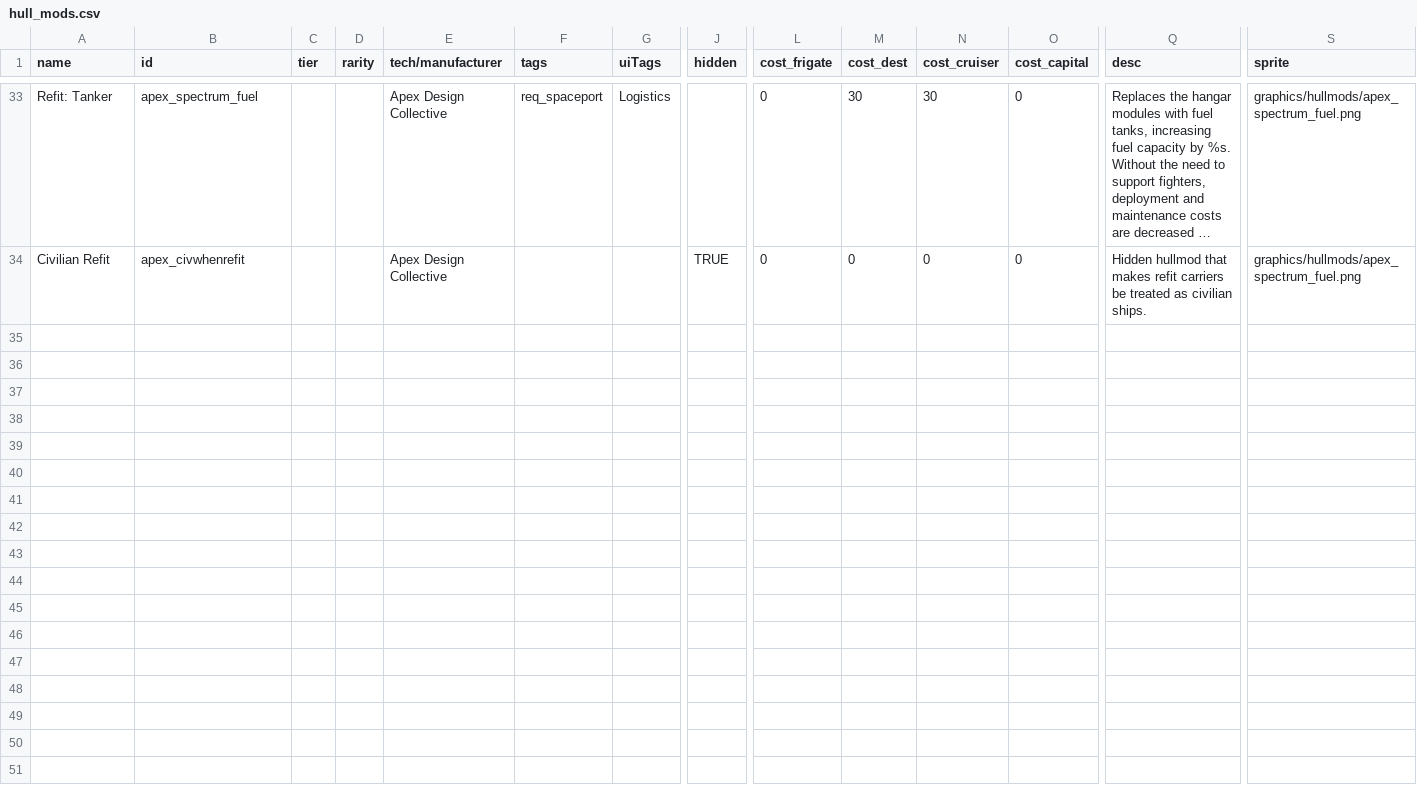
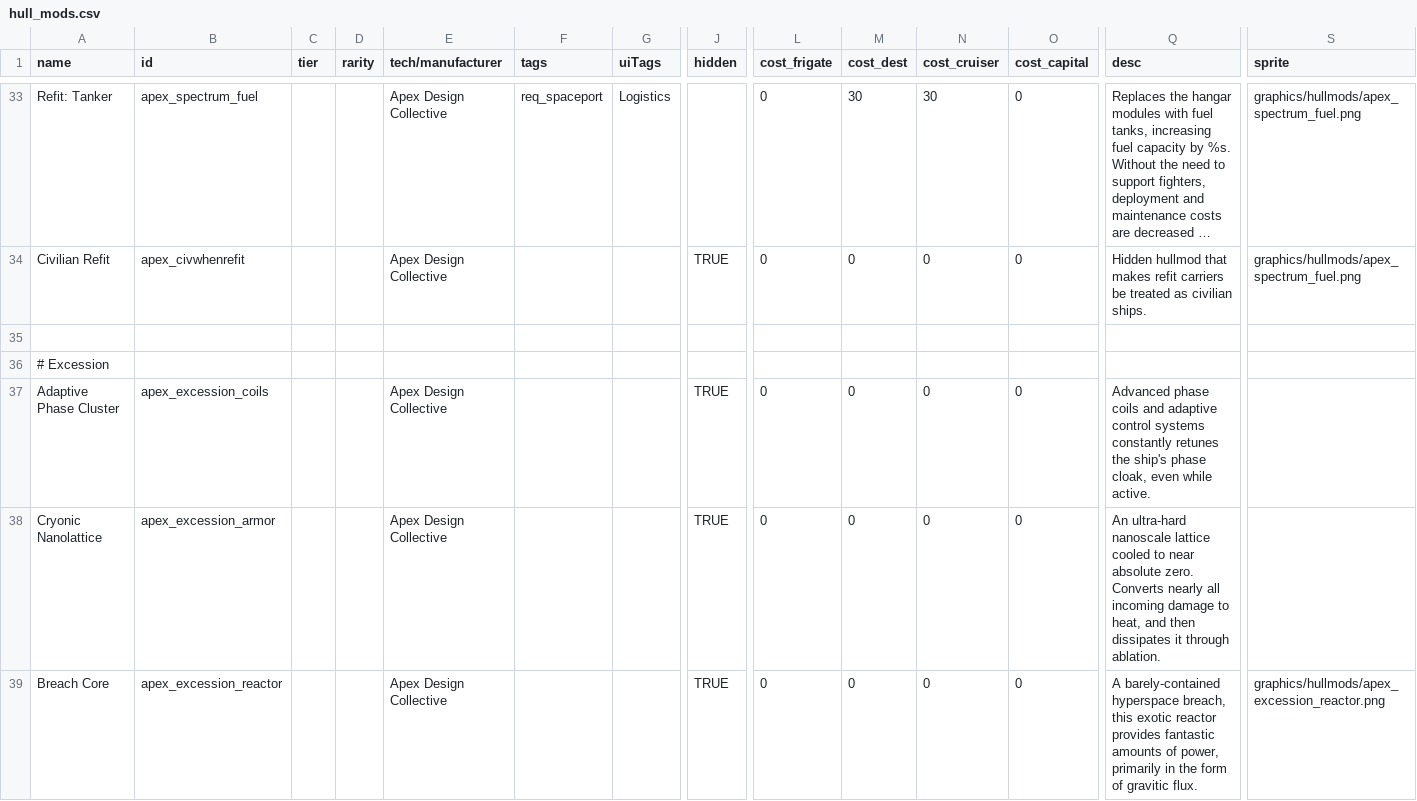
Before and after one commit to theDragn/ApexDesignCollective, a CSV file: data/hullmods/hull_mods.csv, drawn as a sheet; only a part is shown, gaps mark what is left out; long unchanged cells end in …; rows hold the shown columns only; the diff names each change by its address in the sheet, - before the commit and + after, or states it on an @@ line.

```diff
--- a/data/hullmods/hull_mods.csv
+++ b/data/hullmods/hull_mods.csv
+row 35: (empty)
+row 36: # Excession
+row 37: Adaptive Phase Cluster | apex_excession_coils |  |  | Apex Design Collective |  |  | TRUE | 0 | 0 | 0 | 0 | Advanced phase coils and adaptive control systems constantly retunes the ship's phase cloak, even while active.
+row 38: Cryonic Nanolattice | apex_excession_armor |  |  | Apex Design Collective |  |  | TRUE | 0 | 0 | 0 | 0 | An ultra-hard nanoscale lattice cooled to near absolute zero. Converts nearly all incoming damage to heat, and then dissipates it through ablation.
+row 39: Breach Core | apex_excession_reactor |  |  | Apex Design Collective |  |  | TRUE | 0 | 0 | 0 | 0 | A barely-contained hyperspace breach, this exotic reactor provides fantastic amounts of power, primarily in the form of gravitic flux. | graphics/hullmods/apex_excession_reactor.png
```
Also changed, not shown: data/strings/descriptions.csv, 2 other files.
